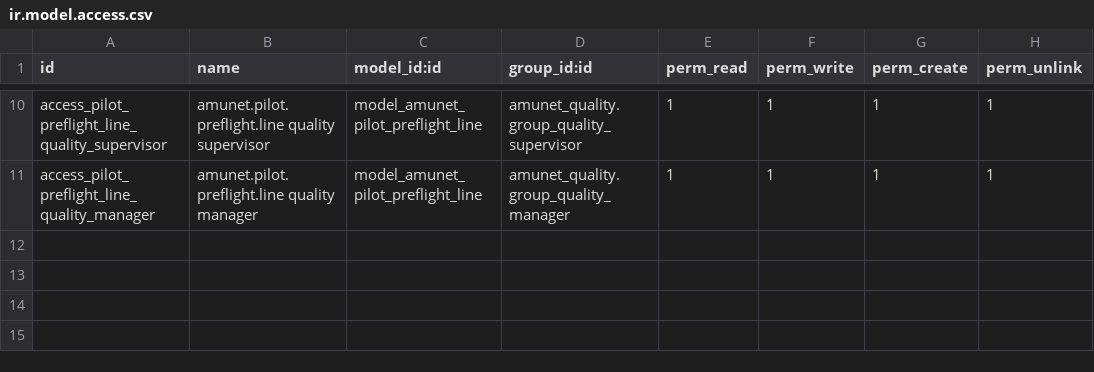
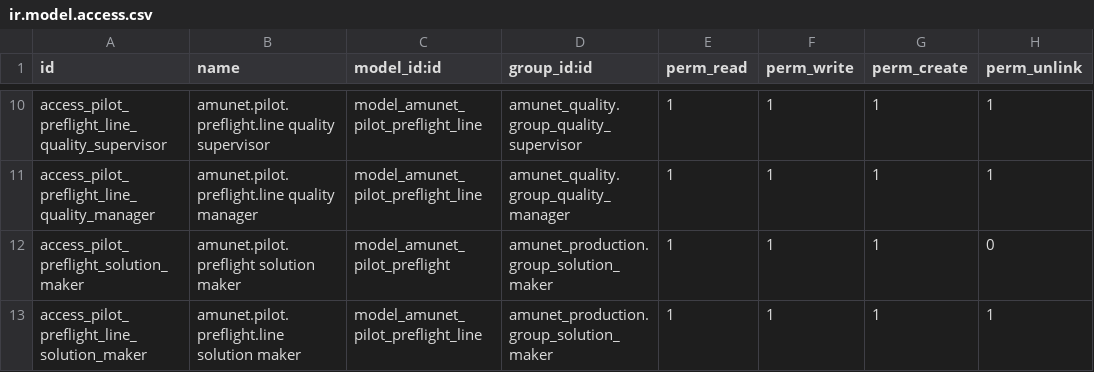
Before and after one commit to feruap/odoo-iso, a CSV file: addons/amunet_pilot_preflight/security/ir.model.access.csv, drawn as a sheet; only a part is shown, gaps mark what is left out.

```diff
--- a/addons/amunet_pilot_preflight/security/ir.model.access.csv
+++ b/addons/amunet_pilot_preflight/security/ir.model.access.csv
@@ -11 +11,3 @@ access_pilot_preflight_line_quality_supervisor,amunet.pilot.preflight.line quali
 access_pilot_preflight_line_quality_manager,amunet.pilot.preflight.line quality manager,model_amunet_pilot_preflight_line,amunet_quality.group_quality_manager,1,1,1,1
+access_pilot_preflight_solution_maker,amunet.pilot.preflight solution maker,model_amunet_pilot_preflight,amunet_production.group_solution_maker,1,1,1,0
+access_pilot_preflight_line_solution_maker,amunet.pilot.preflight.line solution maker,model_amunet_pilot_preflight_line,amunet_production.group_solution_maker,1,1,1,1
```
Also changed, not shown: 19 other files.
